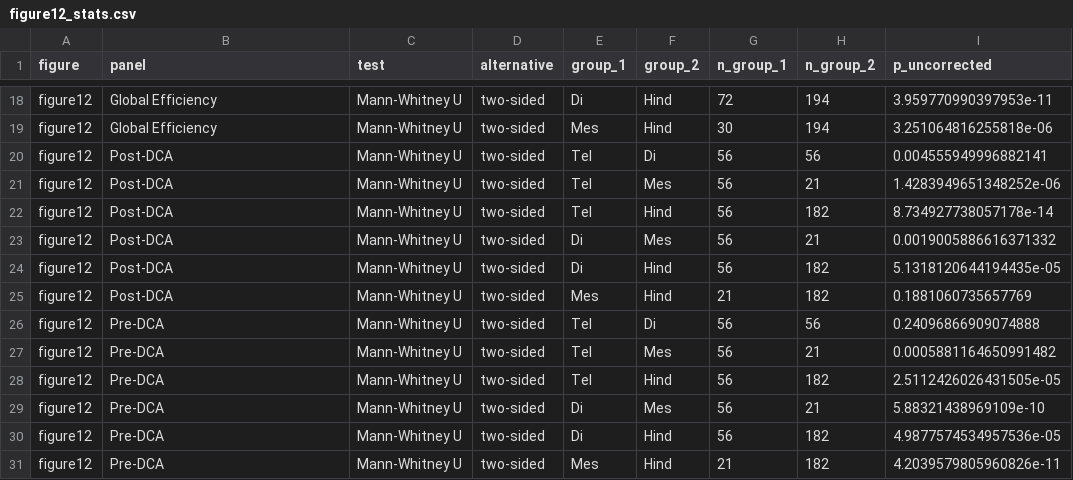
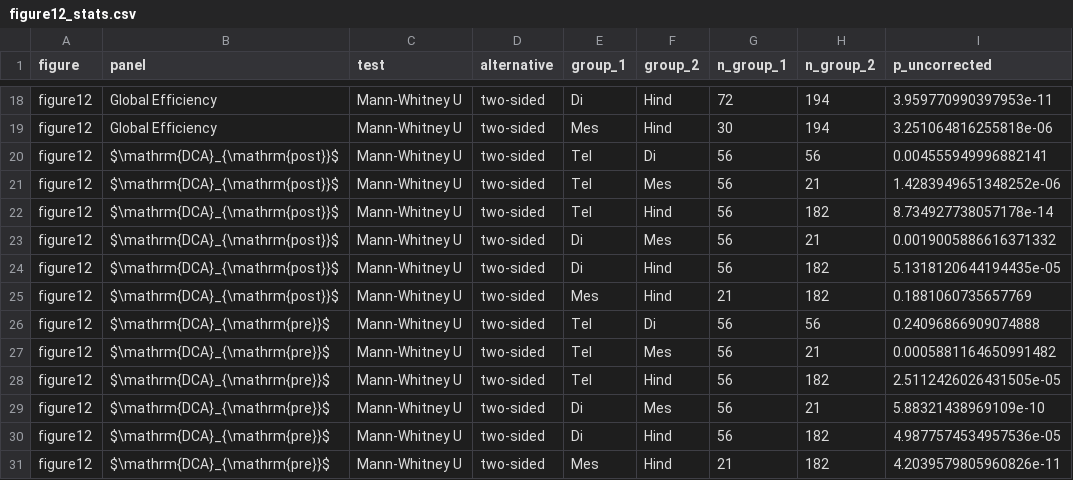
Before and after one commit to DongmyeongL/zebrafish_paper_project, a CSV file: output/stats/figure12_stats.csv, drawn as a sheet; only a part is shown, gaps mark what is left out; the diff names each change by its address in the sheet, - before the commit and + after, or states it on an @@ line.

```diff
--- a/output/stats/figure12_stats.csv
+++ b/output/stats/figure12_stats.csv
-B20:B25 (panel): Post-DCA
+B20:B25 (panel): $\mathrm{DCA}_{\mathrm{post}}$
-B26:B31 (panel): Pre-DCA
+B26:B31 (panel): $\mathrm{DCA}_{\mathrm{pre}}$
```
Also changed, not shown: output/stats/figure14_postdca_oo_motif_stats.csv, output/stats/figure14_postdca_oo_motif_subject_stats.csv, 51 other files.
